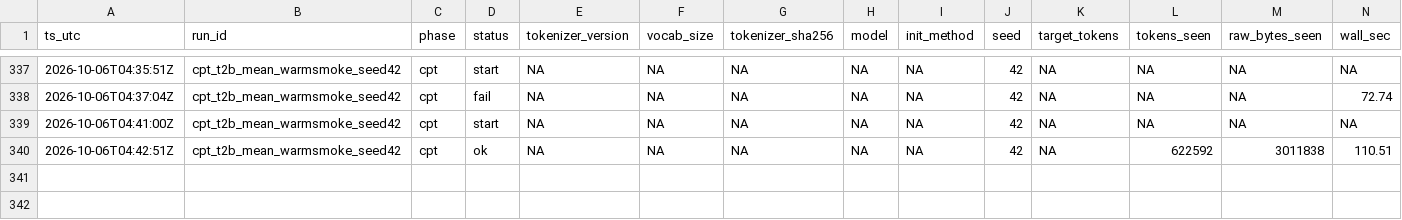
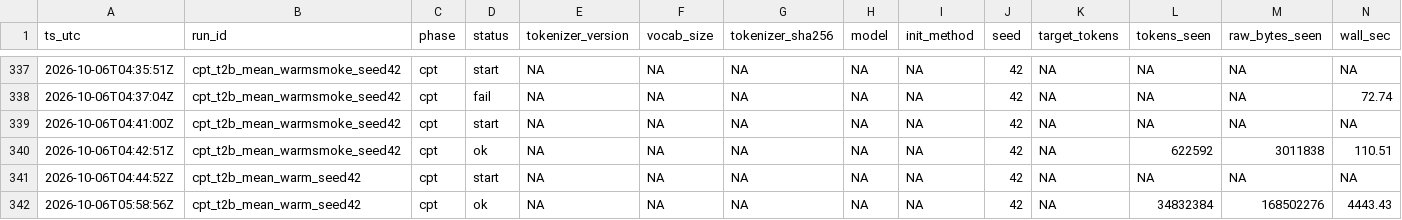
Before and after one commit to jinsan02/kotokenlab, a TSV file: experiments/LEDGER.tsv, drawn as a sheet; only a part is shown, gaps mark what is left out; rows hold the shown columns only; the diff names each change by its address in the sheet, - before the commit and + after, or states it on an @@ line.

```diff
--- a/experiments/LEDGER.tsv
+++ b/experiments/LEDGER.tsv
+row 341: 2026-10-06T04:44:52Z | cpt_t2b_mean_warm_seed42 | cpt | start | NA | NA | NA | NA | NA | 42 | NA | NA | NA | NA
+row 342: 2026-10-06T05:58:56Z | cpt_t2b_mean_warm_seed42 | cpt | ok | NA | NA | NA | NA | NA | 42 | NA | 34832384 | 168502276 | 4443.43
```
Also changed, not shown: experiments/artifacts.tsv, experiments/train_curve.tsv, 3 other files.
